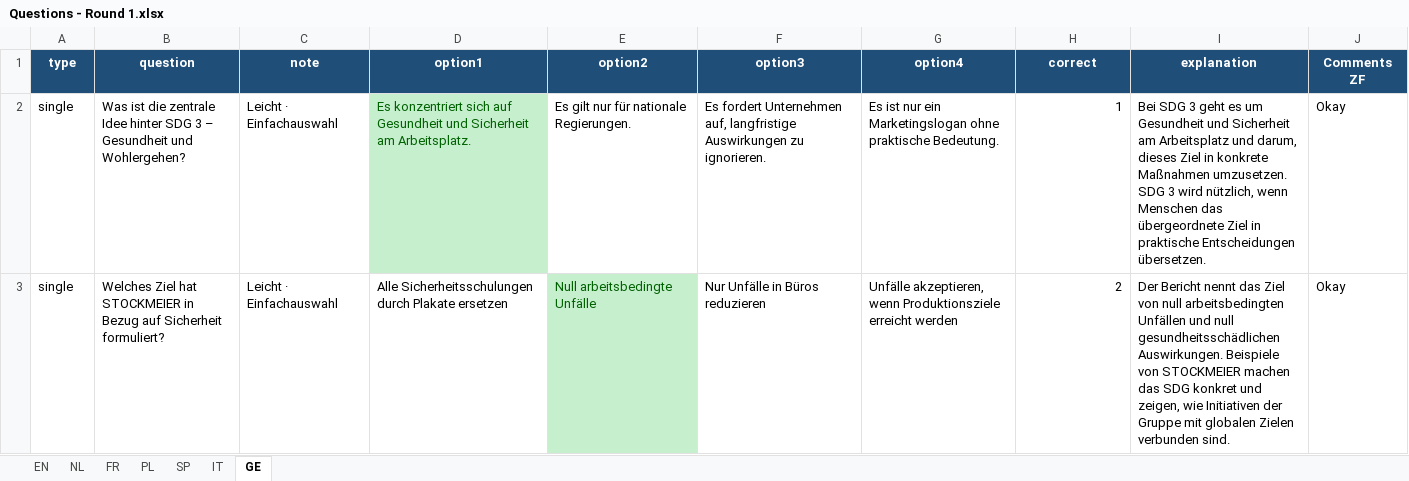
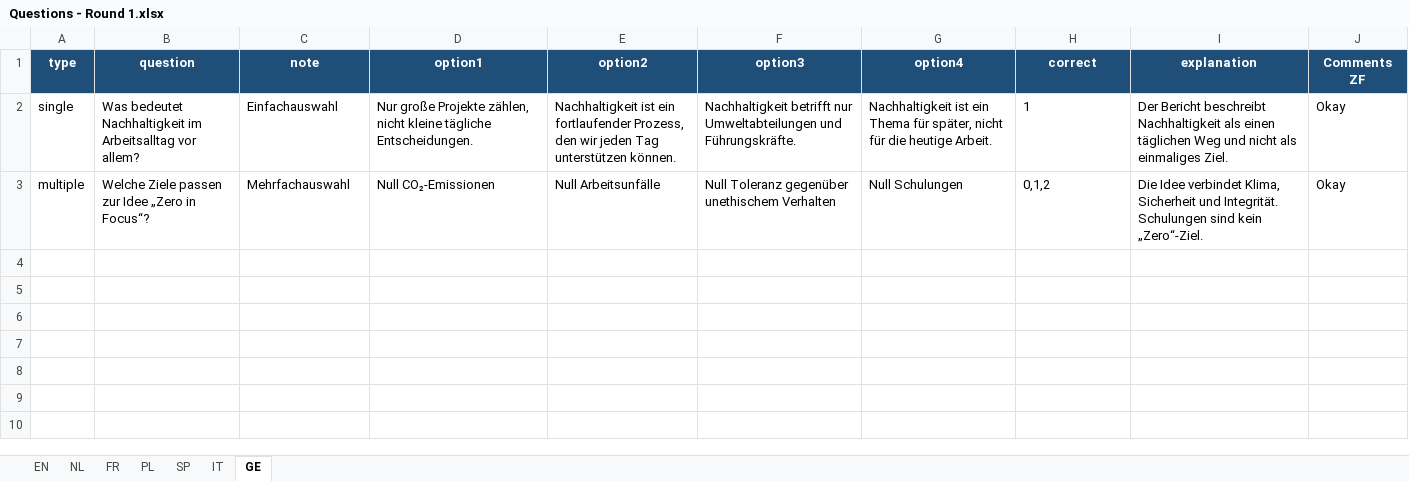
Before and after one commit to TVD2804/Sustainability-quiz-TEST, an Excel workbook: Questions - Round 1.xlsx, sheet GE, drawn as a sheet; values as stored, in another font and other column widths than the file's, no borders; table styles not drawn; removed rows and columns are numbered as before the commit, all else as after; the diff names each change by its address in the sheet, - before the commit and + after, or states it on an @@ line.

```diff
--- a/Questions - Round 1.xlsx (sheet GE)
+++ b/Questions - Round 1.xlsx (sheet GE)
-B2 (question): Was ist die zentrale Idee hinter SDG 3 – Gesundheit und Wohlergehen?
+B2 (question): Was bedeutet Nachhaltigkeit im Arbeitsalltag vor allem?
-C2 (note): Leicht · Einfachauswahl
+C2 (note): Einfachauswahl
-D2 (option1): Es konzentriert sich auf Gesundheit und Sicherheit am Arbeitsplatz.
+D2 (option1): Nur große Projekte zählen, nicht kleine tägliche Entscheidungen.
@@ D2 fill: #C6EFCE → none, text colour: #006100 → black @@
-E2 (option2): Es gilt nur für nationale Regierungen.
+E2 (option2): Nachhaltigkeit ist ein fortlaufender Prozess, den wir jeden Tag unterstützen können.
-F2 (option3): Es fordert Unternehmen auf, langfristige Auswirkungen zu ignorieren.
+F2 (option3): Nachhaltigkeit betrifft nur Umweltabteilungen und Führungskräfte.
-G2 (option4): Es ist nur ein Marketingslogan ohne praktische Bedeutung.
+G2 (option4): Nachhaltigkeit ist ein Thema für später, nicht für die heutige Arbeit.
-H2 alignment: right
+H2 alignment: left
-I2 (explanation): Bei SDG 3 geht es um Gesundheit und Sicherheit am Arbeitsplatz und darum, dieses Ziel in konkrete Maßnahmen umzusetzen. SDG 3 wird nützlich, wenn Menschen das übergeordnete Ziel in praktische Entscheidungen übersetzen.
+I2 (explanation): Der Bericht beschreibt Nachhaltigkeit als einen täglichen Weg und nicht als einmaliges Ziel.
-row 3: single | Welches Ziel hat STOCKMEIER in Bezug auf Sicherheit formuliert? | Leicht · Einfachauswahl | Alle Sicherheitsschulungen durch Plakate ersetzen | Null arbeitsbedingte Unfälle | Nur Unfälle in Büros reduzieren | Unfälle akzeptieren, wenn Produktionsziele erreicht werden | 2 | Der Bericht nennt das Ziel von null arbeitsbedingten Unfällen und null gesundheitsschädlichen Auswirkungen. Beispiele von STOCKMEIER machen das SDG konkret und zeigen, wie Initiativen der Gruppe mit globalen Zielen verbunden sind. | Okay
+row 3: multiple | Welche Ziele passen zur Idee „Zero in Focus“? | Mehrfachauswahl | Null CO₂-Emissionen | Null Arbeitsunfälle | Null Toleranz gegenüber unethischem Verhalten | Null Schulungen | 0,1,2 | Die Idee verbindet Klima, Sicherheit und Integrität. Schulungen sind kein „Zero“-Ziel. | Okay
```
Also changed, not shown: sheet EN.
